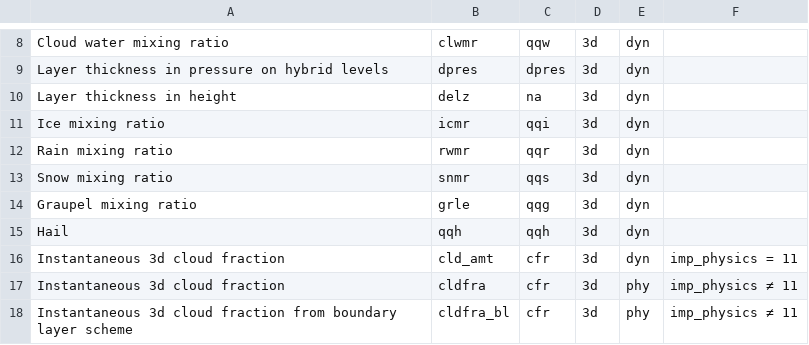
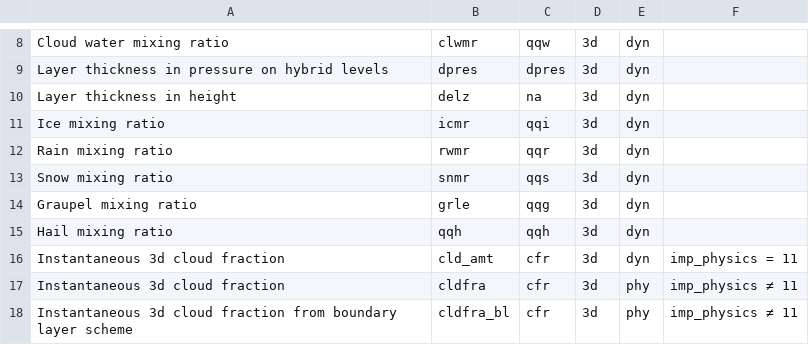
Before and after one commit to NOAA-EMC/UPP, a CSV file: docs/UserGuide/tables/UFS_unified_variables_table.csv, drawn as a sheet; only a part is shown, gaps mark what is left out.

Commit message:
change hail to hail mixing ratio in UFS vars table

```diff
--- a/docs/UserGuide/tables/UFS_unified_variables_table.csv
+++ b/docs/UserGuide/tables/UFS_unified_variables_table.csv
@@ -14,3 +14,3 @@ Snow mixing ratio,snmr,qqs,3d,dyn,
 Graupel mixing ratio,grle,qqg,3d,dyn,
-Hail,qqh,qqh,3d,dyn,
+Hail mixing ratio,qqh,qqh,3d,dyn,
 Instantaneous 3d cloud fraction,cld_amt,cfr,3d,dyn,imp_physics = 11
```
